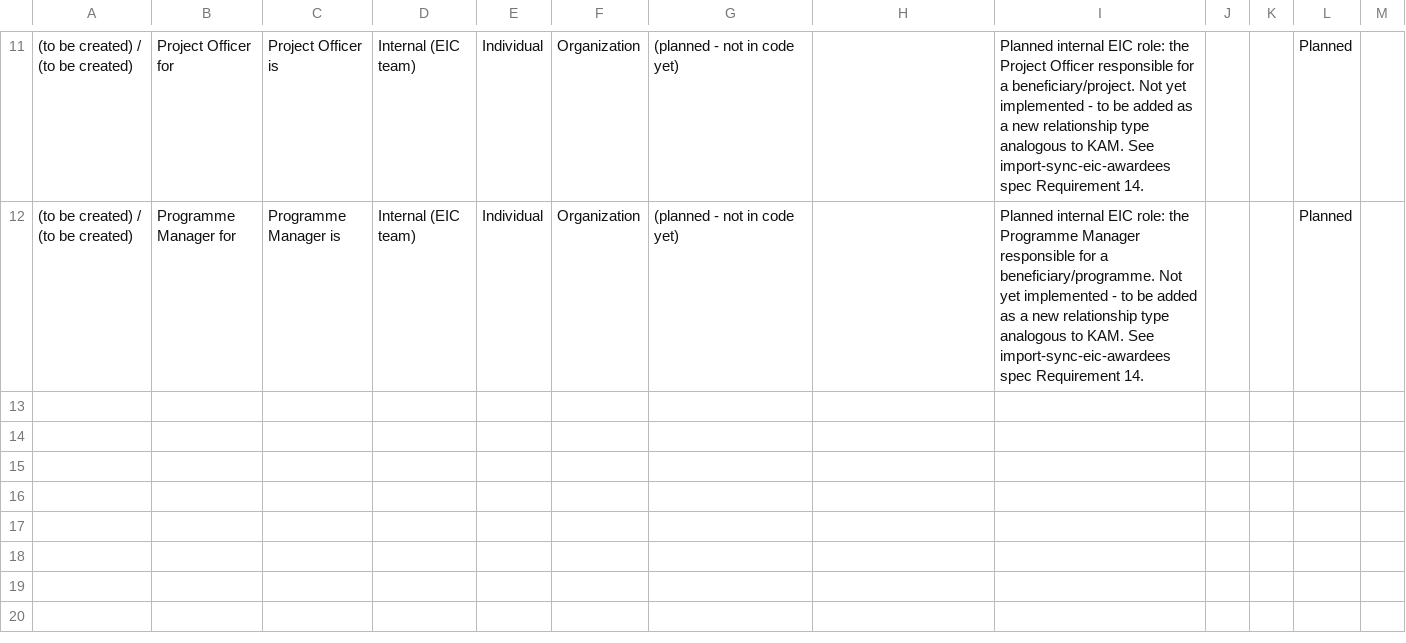
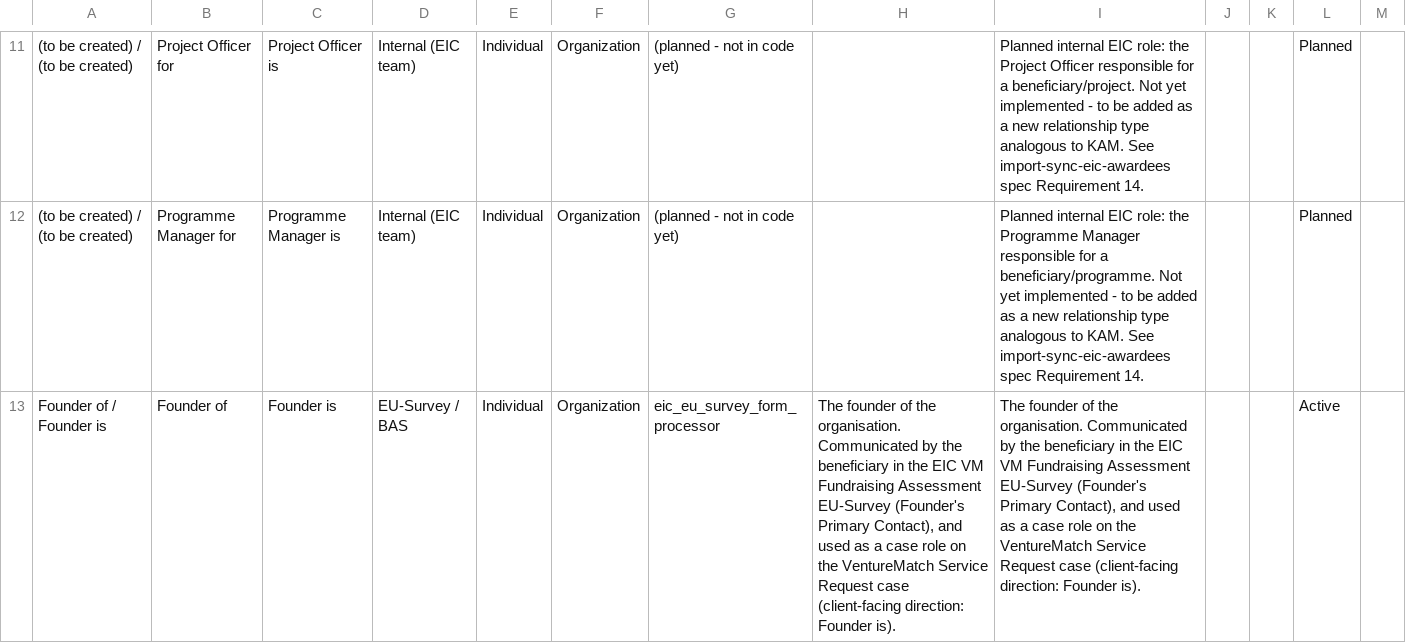
Before and after one commit to EIC-EA/crm-eic, a CSV file: lib/civicrm-ext/docs/02_relationship_types.csv, drawn as a sheet; only a part is shown, gaps mark what is left out; the diff covers the shown part only; the diff names each change by its address in the sheet, - before the commit and + after, or states it on an @@ line.

```diff
--- a/lib/civicrm-ext/docs/02_relationship_types.csv
+++ b/lib/civicrm-ext/docs/02_relationship_types.csv
+row 13: Founder of / Founder is | Founder of | Founder is | EU-Survey / BAS | Individual | Organization | eic_eu_survey_form_processor | The founder of the organisation. Communicated by the beneficiary in the EIC VM Fundraising Assessment EU-Survey (Founder's Primary Contact), and used as a case role on the VentureMatch Service Request case (client-facing direction: Founder is). | The founder of the organisation. Communicated by the beneficiary in the EIC VM Fundraising Assessment EU-Survey (Founder's Primary Contact), and used as a case role on the VentureMatch Service Request case (client-facing direction: Founder is). |  |  | Active
```
Also changed, not shown: 1 added row elsewhere in this file, lib/civicrm-ext/docs/03_activity_types.csv, lib/civicrm-ext/docs/04_case_types.csv, 10 other files.
